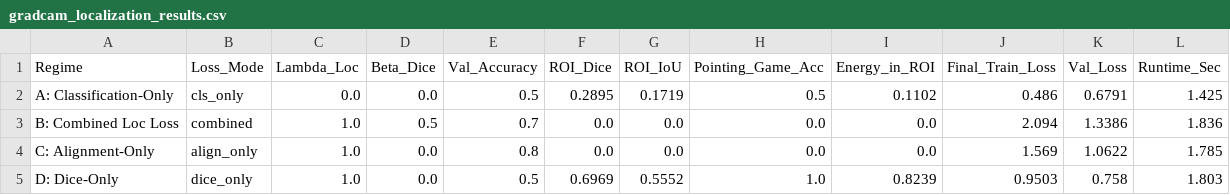
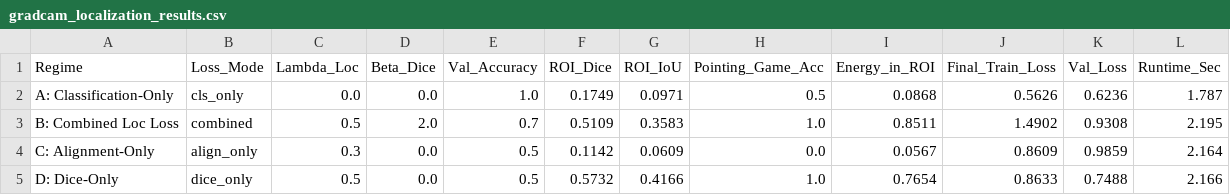
Before and after one commit to mikeydebug/MediLink-DL, a CSV file: results/gradcam_localization_results.csv, drawn as a sheet.

Commit message:
Fix train_localization.py convergence and checkpointing across all 4 regimes

```diff
--- a/results/gradcam_localization_results.csv
+++ b/results/gradcam_localization_results.csv
@@ -1,5 +1,5 @@
 Regime,Loss_Mode,Lambda_Loc,Beta_Dice,Val_Accuracy,ROI_Dice,ROI_IoU,Pointing_Game_Acc,Energy_in_ROI,Final_Train_Loss,Val_Loss,Runtime_Sec
-A: Classification-Only,cls_only,0.0,0.0,0.5,0.2895,0.1719,0.5,0.1102,0.486,0.6791,1.425
-B: Combined Loc Loss,combined,1.0,0.5,0.7,0.0,0.0,0.0,0.0,2.094,1.3386,1.836
-C: Alignment-Only,align_only,1.0,0.0,0.8,0.0,0.0,0.0,0.0,1.569,1.0622,1.785
-D: Dice-Only,dice_only,1.0,0.0,0.5,0.6969,0.5552,1.0,0.8239,0.9503,0.758,1.803
+A: Classification-Only,cls_only,0.0,0.0,1.0,0.1749,0.0971,0.5,0.0868,0.5626,0.6236,1.787
+B: Combined Loc Loss,combined,0.5,2.0,0.7,0.5109,0.3583,1.0,0.8511,1.4902,0.9308,2.195
+C: Alignment-Only,align_only,0.3,0.0,0.5,0.1142,0.0609,0.0,0.0567,0.8609,0.9859,2.164
+D: Dice-Only,dice_only,0.5,0.0,0.5,0.5732,0.4166,1.0,0.7654,0.8633,0.7488,2.166
```
Also changed, not shown: 4 other files.
